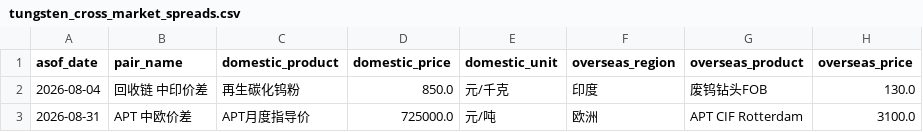
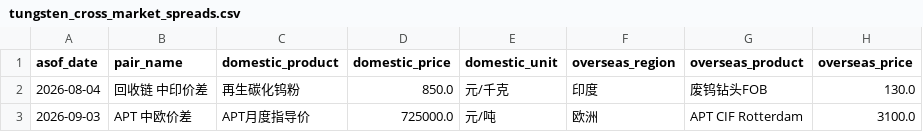
Before and after one commit to unclejeremy728/jeremy, a CSV file: tungsten/tungsten_cross_market_spreads.csv, drawn as a sheet; only a part is shown; the diff names each change by its address in the sheet, - before the commit and + after, or states it on an @@ line.

```diff
--- a/tungsten/tungsten_cross_market_spreads.csv
+++ b/tungsten/tungsten_cross_market_spreads.csv
-A3 (asof_date): 2026-08-31
+A3 (asof_date): 2026-09-03
```
Also changed, not shown: tungsten/tungsten_regional_price_snapshot.csv, 2 other files.
